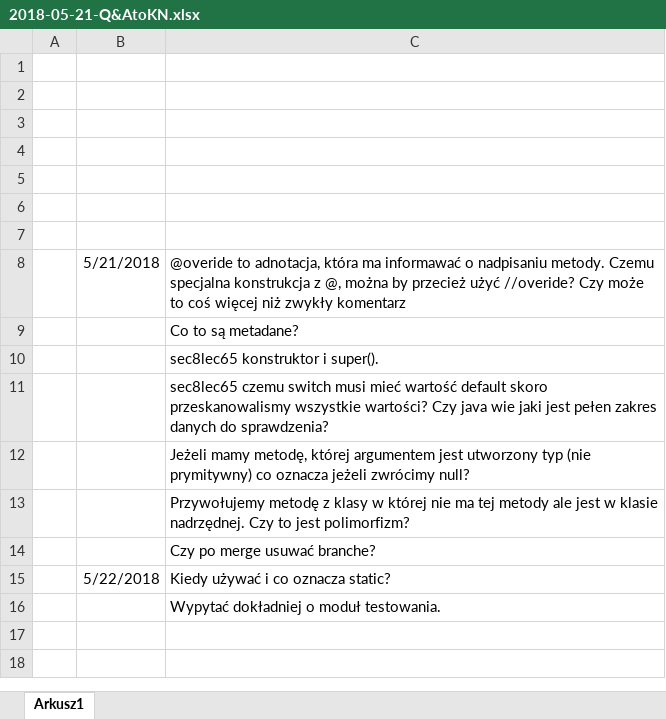
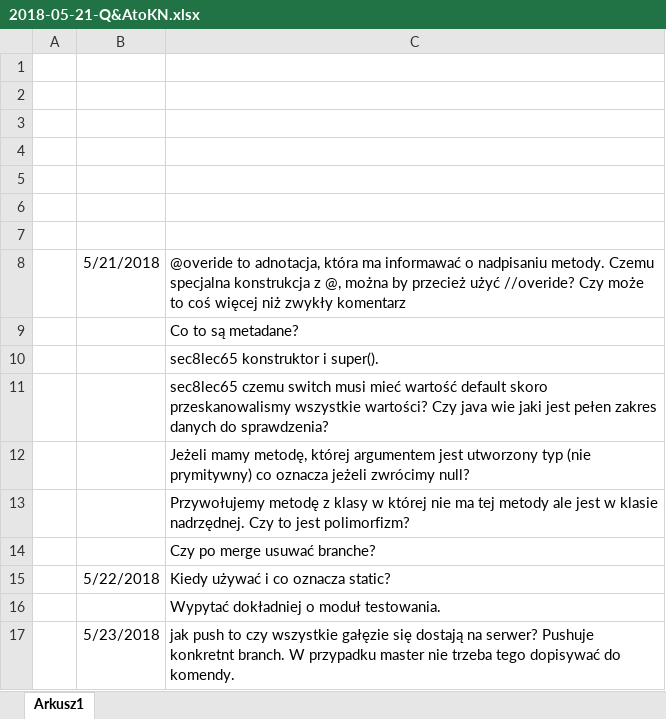
Before and after one commit to PiotrJaskiewicz/udemycjm, an Excel workbook: 2018-05-21-Q&AtoKN.xlsx, sheet Arkusz1, drawn as a sheet; values as stored, in another font and other column widths than the file's, no borders; the diff names each change by its address in the sheet, - before the commit and + after, or states it on an @@ line.

```diff
--- a/2018-05-21-Q&AtoKN.xlsx (sheet Arkusz1)
+++ b/2018-05-21-Q&AtoKN.xlsx (sheet Arkusz1)
+row 17:  | 5/23/2018 | jak push to czy wszystkie gałęzie się dostają na serwer? Pushuje konkretnt branch. W przypadku master nie trzeba tego dopisywać do komendy.
```
Also changed, not shown: 7 other files.
